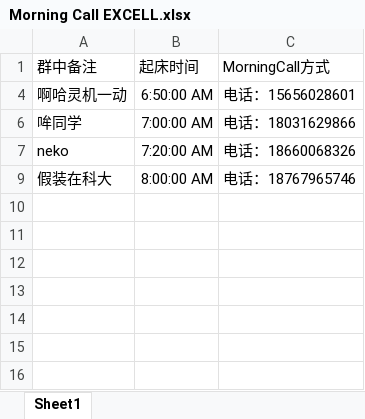
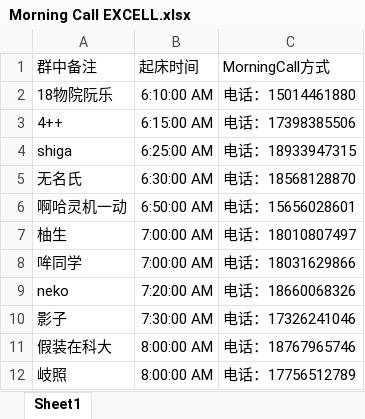
Before and after one commit to Jinzhanhong/MorningCall, an Excel workbook: Morning Call EXCELL.xlsx, sheet Sheet1, drawn as a sheet; values as stored, in another font and other column widths than the file's, no borders; the diff names each change by its address in the sheet, - before the commit and + after, or states it on an @@ line.

Commit message:
Update Morning Call EXCELL.xlsx

```diff
--- a/Morning Call EXCELL.xlsx (sheet Sheet1)
+++ b/Morning Call EXCELL.xlsx (sheet Sheet1)
+row 2: 18物院阮乐 | 6:10:00 AM | 电话：15014461880
+row 3: 4++ | 6:15:00 AM | 电话：17398385506
+row 4: shiga | 6:25:00 AM | 电话：18933947315
+row 5: 无名氏 | 6:30:00 AM | 电话：18568128870
@@ row 7 unhidden: 柚生 | 7:00:00 AM | 电话：18010807497 @@
@@ row 10 unhidden: 影子 | 7:30:00 AM | 电话：17326241046 @@
@@ row 12 unhidden: 岐照 | 8:00:00 AM | 电话：17756512789 @@
```
Also changed, not shown: hidden cells.
